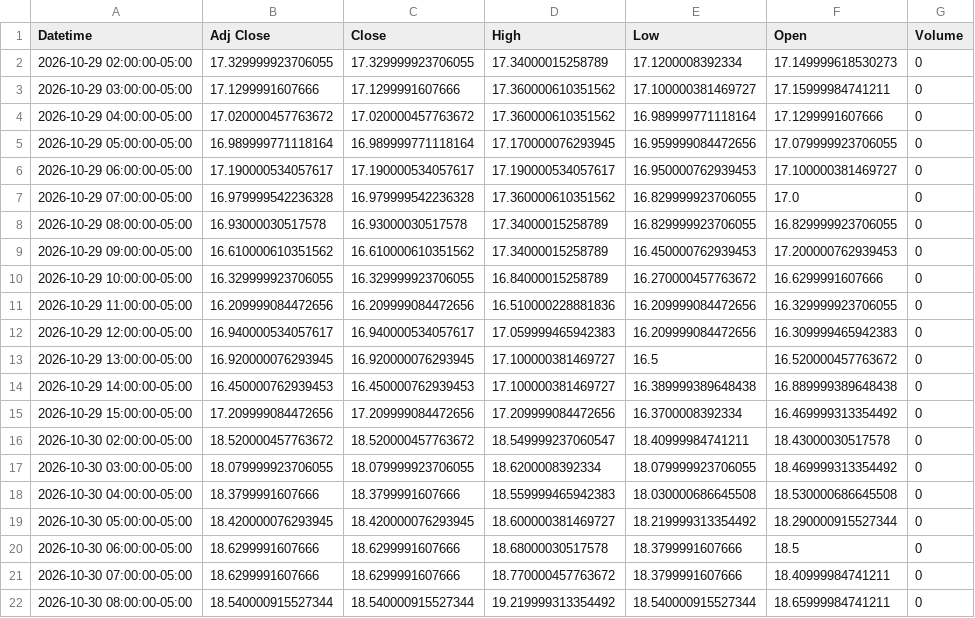
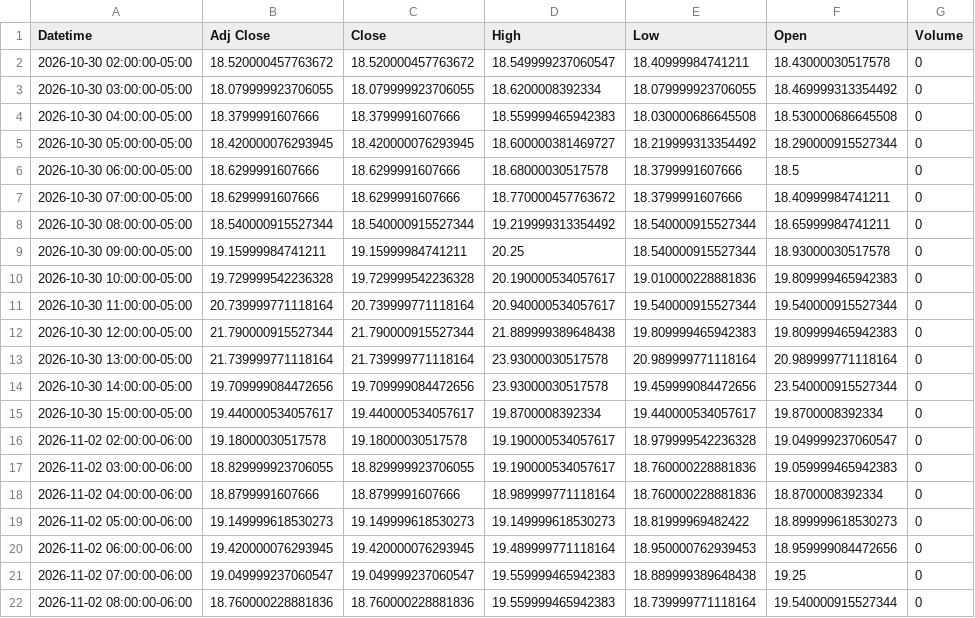
Before and after one commit to Jordan4369/mes-data, a CSV file: data/vix_1h.csv, drawn as a sheet; only a part is shown; the shorter side is filled out with more unchanged rows; the diff covers the shown part only.

```diff
--- a/data/vix_1h.csv
+++ b/data/vix_1h.csv
@@ -1,16 +1,2 @@
 Datetime,Adj Close,Close,High,Low,Open,Volume
-2026-10-29 02:00:00-05:00,17.329999923706055,17.329999923706055,17.34000015258789,17.1200008392334,17.149999618530273,0
-2026-10-29 03:00:00-05:00,17.1299991607666,17.1299991607666,17.360000610351562,17.100000381469727,17.15999984741211,0
-2026-10-29 04:00:00-05:00,17.020000457763672,17.020000457763672,17.360000610351562,16.989999771118164,17.1299991607666,0
-2026-10-29 05:00:00-05:00,16.989999771118164,16.989999771118164,17.170000076293945,16.959999084472656,17.079999923706055,0
-2026-10-29 06:00:00-05:00,17.190000534057617,17.190000534057617,17.190000534057617,16.950000762939453,17.100000381469727,0
-2026-10-29 07:00:00-05:00,16.979999542236328,16.979999542236328,17.360000610351562,16.829999923706055,17.0,0
-2026-10-29 08:00:00-05:00,16.93000030517578,16.93000030517578,17.34000015258789,16.829999923706055,16.829999923706055,0
-2026-10-29 09:00:00-05:00,16.610000610351562,16.610000610351562,17.34000015258789,16.450000762939453,17.200000762939453,0
-2026-10-29 10:00:00-05:00,16.329999923706055,16.329999923706055,16.84000015258789,16.270000457763672,16.6299991607666,0
-2026-10-29 11:00:00-05:00,16.209999084472656,16.209999084472656,16.510000228881836,16.209999084472656,16.329999923706055,0
-2026-10-29 12:00:00-05:00,16.940000534057617,16.940000534057617,17.059999465942383,16.209999084472656,16.309999465942383,0
-2026-10-29 13:00:00-05:00,16.920000076293945,16.920000076293945,17.100000381469727,16.5,16.520000457763672,0
-2026-10-29 14:00:00-05:00,16.450000762939453,16.450000762939453,17.100000381469727,16.389999389648438,16.889999389648438,0
-2026-10-29 15:00:00-05:00,17.209999084472656,17.209999084472656,17.209999084472656,16.3700008392334,16.469999313354492,0
 2026-10-30 02:00:00-05:00,18.520000457763672,18.520000457763672,18.549999237060547,18.40999984741211,18.43000030517578,0
```
Also changed, not shown: 4 added rows and 31 edited cells elsewhere in this file, data/es_15m.csv, data/es_1h.csv, 1 other file.
